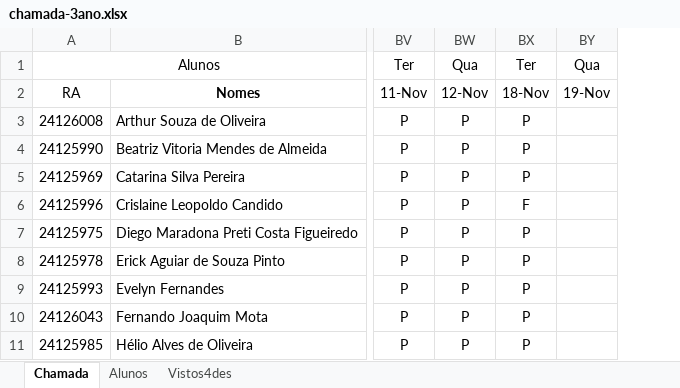
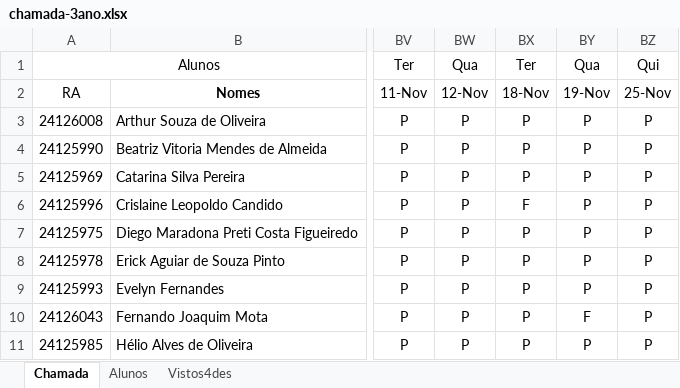
Before and after one commit to wellifabio/senai2025, an Excel workbook: ds/chamada-3ano.xlsx, sheet Chamada, drawn as a sheet; only a part is shown, gaps mark what is left out; values as stored, in another font and other column widths than the file's, no borders; conditional formats not drawn; removed rows and columns are numbered as before the commit, all else as after; the diff names each change by its address in the sheet, - before the commit and + after, or states it on an @@ line.

```diff
--- a/ds/chamada-3ano.xlsx (sheet Chamada)
+++ b/ds/chamada-3ano.xlsx (sheet Chamada)
-column BY, rows 1-2: Qua | 19-Nov
+column BY, rows 1-11: Qua | 19-Nov | P | P | P | P | P | P | P | F | P
+column BZ, rows 1-11: Qui | 25-Nov | P | P | P | P | P | P | P | P | P
```
Also changed, not shown: 1 other file.
